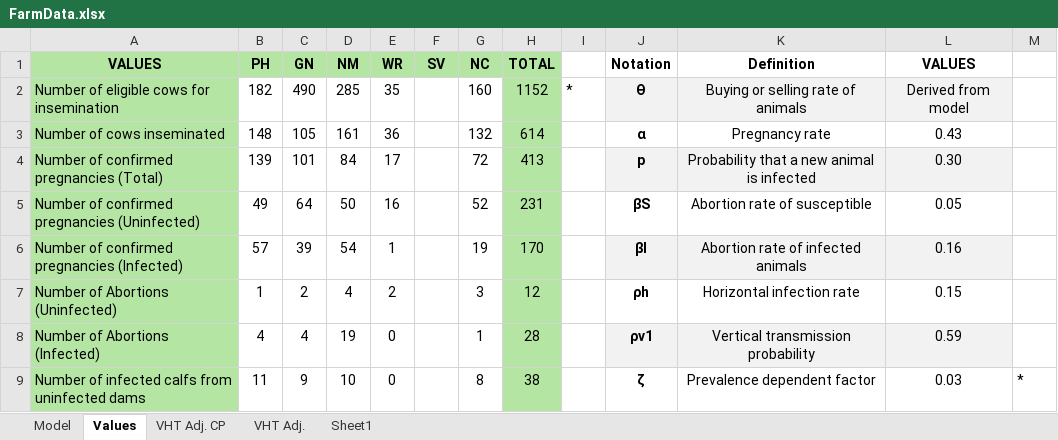
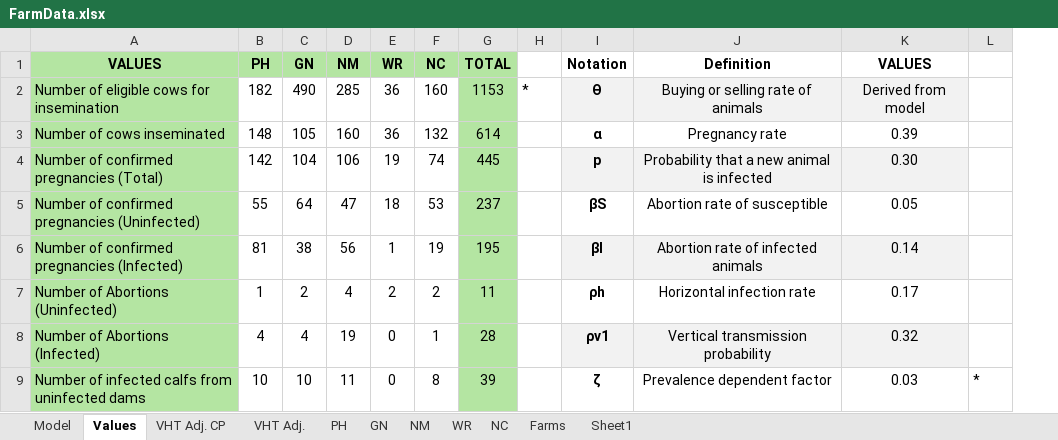
Before and after one commit to carlopacioni/NeosporaModel, an Excel workbook: Data/FarmData.xlsx, sheet Values, drawn as a sheet; only a part is shown; values as stored, in another font and other column widths than the file's, no borders; removed rows and columns are numbered as before the commit, all else as after; the diff covers the shown part only; the diff names each change by its address in the sheet, - before the commit and + after, or states it on an @@ line.

```diff
--- a/Data/FarmData.xlsx (sheet Values)
+++ b/Data/FarmData.xlsx (sheet Values)
+sheet tab: PH
+sheet tab: GN
+sheet tab: NM
+sheet tab: WR
+sheet tab: NC
+sheet tab: Farms
-column F (SV), empty
-E2 (WR): 35
+E2 (WR): 36
-G2 (TOTAL): 1152
+G2 (TOTAL): 1153
-D3 (NM): 161
+D3 (NM): 160
-K3 (VALUES): 0.43
+K3 (VALUES): 0.39
-B4 (PH): 139
+B4 (PH): 142
-C4 (GN): 101
+C4 (GN): 104
-D4 (NM): 84
+D4 (NM): 106
-E4 (WR): 17
+E4 (WR): 19
-F4 (NC): 72
+F4 (NC): 74
-G4 (TOTAL): 413
+G4 (TOTAL): 445
-B5 (PH): 49
+B5 (PH): 55
-D5 (NM): 50
+D5 (NM): 47
-E5 (WR): 16
+E5 (WR): 18
-F5 (NC): 52
+F5 (NC): 53
-G5 (TOTAL): 231
+G5 (TOTAL): 237
-B6 (PH): 57
+B6 (PH): 81
-C6 (GN): 39
+C6 (GN): 38
-D6 (NM): 54
+D6 (NM): 56
-G6 (TOTAL): 170
+G6 (TOTAL): 195
-K6 (VALUES): 0.16
+K6 (VALUES): 0.14
-F7 (NC): 3
+F7 (NC): 2
-G7 (TOTAL): 12
+G7 (TOTAL): 11
-K7 (VALUES): 0.15
+K7 (VALUES): 0.17
-K8 (VALUES): 0.59
+K8 (VALUES): 0.32
-B9 (PH): 11
+B9 (PH): 10
-C9 (GN): 9
+C9 (GN): 10
-D9 (NM): 10
+D9 (NM): 11
-G9 (TOTAL): 38
+G9 (TOTAL): 39
```
Also changed, not shown: 7 added rows, 1 removed row, 50 edited cells and cell formats elsewhere in this sheet, sheet Model, sheet VHT Adj., sheet VHT Adj. CP, formulas that keep their value, 2 other files.
